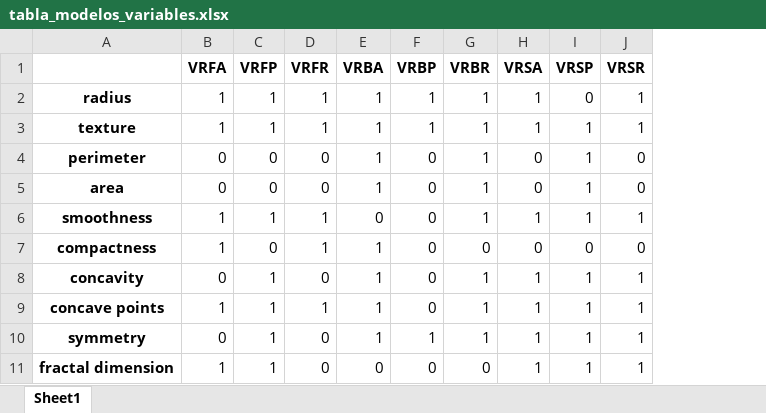
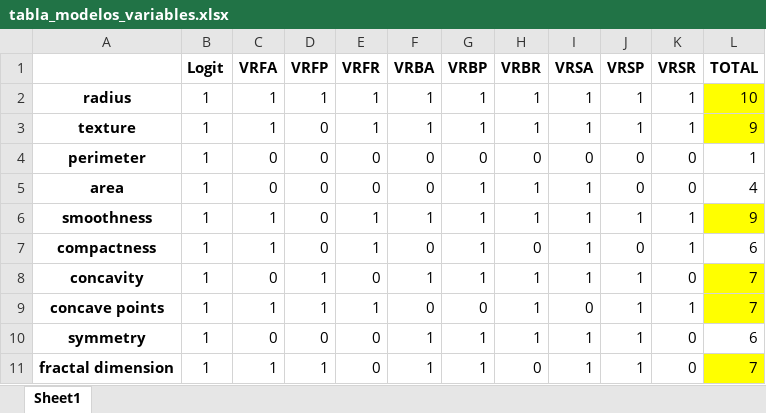
Before and after one commit to jguerrae/Talleres-ML, an Excel workbook: Taller 2/tabla_modelos_variables.xlsx, sheet Sheet1, drawn as a sheet; values as stored, in another font and other column widths than the file's, no borders; addresses are those after the commit; the diff names each change by its address in the sheet, - before the commit and + after, or states it on an @@ line.

```diff
--- a/Taller 2/tabla_modelos_variables.xlsx (sheet Sheet1)
+++ b/Taller 2/tabla_modelos_variables.xlsx (sheet Sheet1)
+column B (Logit), rows 2-11: all 1
+column L (TOTAL), rows 2-11: 10 | 9 | 1 | 4 | 9 | 6 | 7 | 7 | 6 | 7
-J2 (VRSP): 0
+J2 (VRSP): 1
-D3 (VRFP): 1
+D3 (VRFP): 0
-F4:F5 (VRBA): 1
+F4:F5 (VRBA): 0
-H4 (VRBR): 1
+H4 (VRBR): 0
-J4:J5 (VRSP): 1
+J4:J5 (VRSP): 0
-G5:G8 (VRBP): 0
+G5:G8 (VRBP): 1
-I5 (VRSA): 0
+I5 (VRSA): 1
-D6 (VRFP): 1
+D6 (VRFP): 0
-F6 (VRBA): 0
+F6 (VRBA): 1
-F7 (VRBA): 1
+F7 (VRBA): 0
-I7 (VRSA): 0
+I7 (VRSA): 1
-K7 (VRSR): 0
+K7 (VRSR): 1
-K8 (VRSR): 1
+K8 (VRSR): 0
-F9 (VRBA): 1
+F9 (VRBA): 0
-I9 (VRSA): 1
+I9 (VRSA): 0
-D10 (VRFP): 1
+D10 (VRFP): 0
-K10:K11 (VRSR): 1
+K10:K11 (VRSR): 0
-F11 (VRBA): 0
+F11 (VRBA): 1
-G11 (VRBP): 0
+G11 (VRBP): 1
```
Also changed, not shown: Taller 2/tabla_modelos.xlsx, 8 other files.
